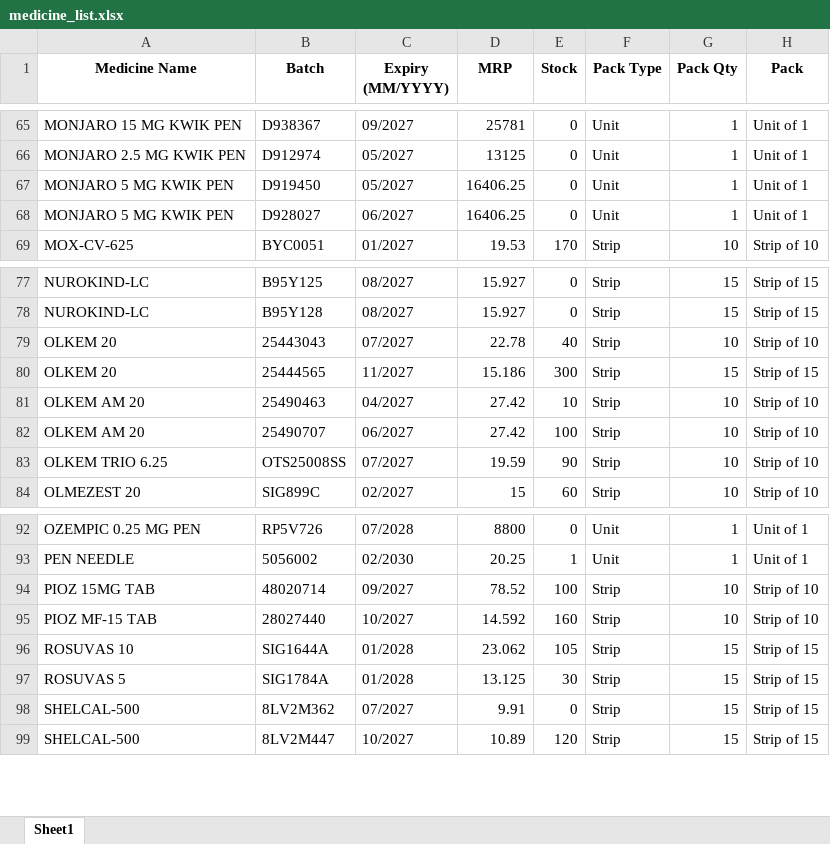
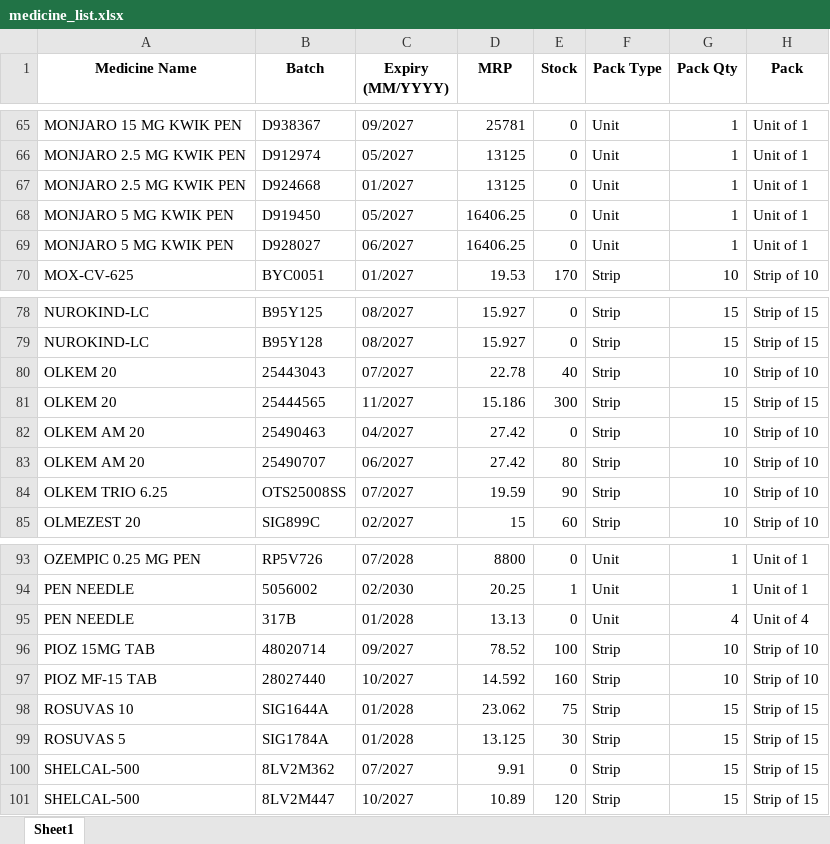
Before and after one commit to punitn91-arch/PHARMACYBILLING, an Excel workbook: medicine_list.xlsx, sheet Sheet1, drawn as a sheet; only a part is shown, gaps mark what is left out; values as stored, in another font and other column widths than the file's, no borders; addresses are those after the commit; the diff names each change by its address in the sheet, - before the commit and + after, or states it on an @@ line.

Commit message:
Add latest data updates (DB and medicine export)

```diff
--- a/medicine_list.xlsx (sheet Sheet1)
+++ b/medicine_list.xlsx (sheet Sheet1)
+row 67: MONJARO 2.5 MG KWIK PEN | D924668 | 01/2027 | 13125 | 0 | Unit | 1 | Unit of 1
-E82 (Stock): 10
+E82 (Stock): 0
-E83 (Stock): 100
+E83 (Stock): 80
+row 95: PEN NEEDLE | 317B | 01/2028 | 13.13 | 0 | Unit | 4 | Unit of 4
-E98 (Stock): 105
+E98 (Stock): 75
```
Also changed, not shown: 1 other file.
